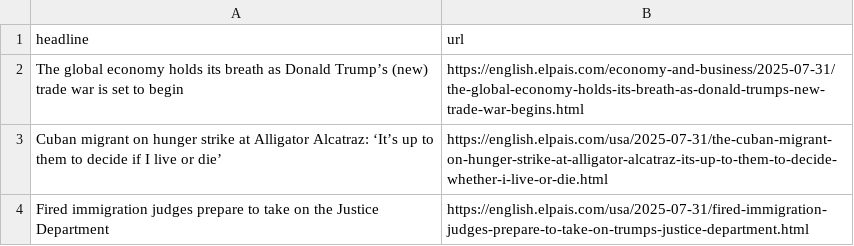
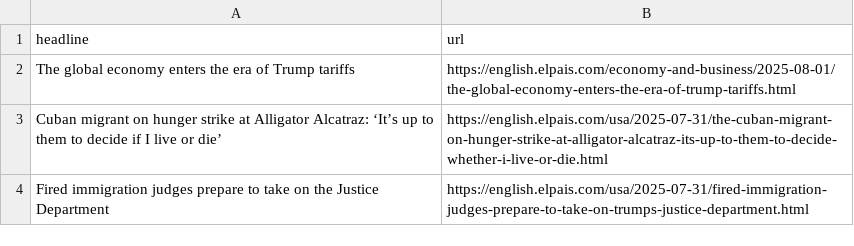
Before and after one commit to sa3991/el-pais-autoscraper, a CSV file: headlines.csv, drawn as a sheet; only a part is shown.

```diff
--- a/headlines.csv
+++ b/headlines.csv
@@ -1,3 +1,3 @@
 headline,url
-The global economy holds its breath as Donald Trump’s (new) trade war is set to begin,https://english.elpais.com/economy-and-business/2025-07-31/the-global-economy-holds-its-breath-as-donald-trumps-new-trade-war-begins.html
+The global economy enters the era of Trump tariffs,https://english.elpais.com/economy-and-business/2025-08-01/the-global-economy-enters-the-era-of-trump-tariffs.html
 Cuban migrant on hunger strike at Alligator Alcatraz: ‘It’s up to them to decide if I live or die’,https://english.elpais.com/usa/2025-07-31/the-cuban-migrant-on-hunger-strike-at-alligator-alcatraz-its-up-to-them-to-decide-whether-i-live-or-die.html
```
